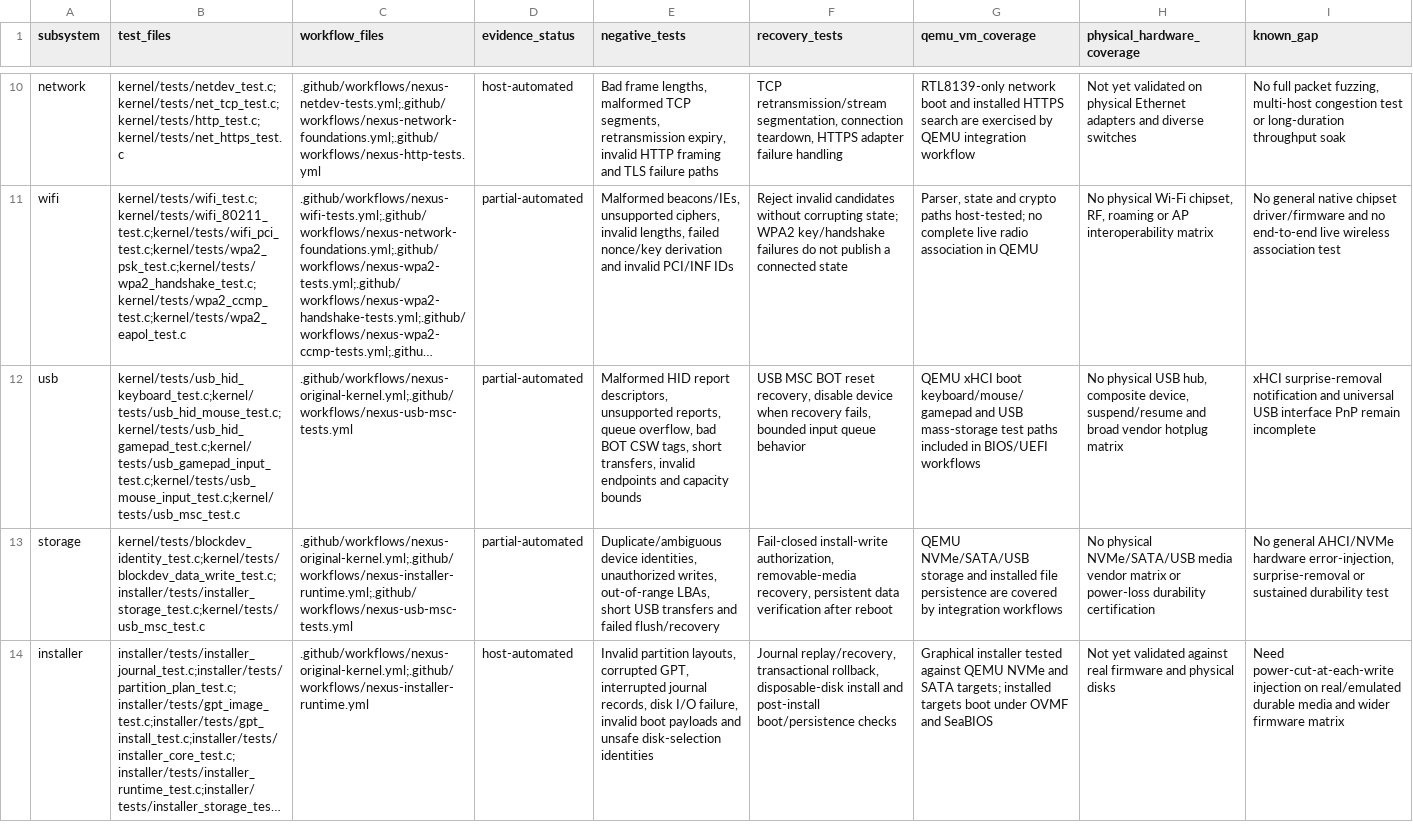
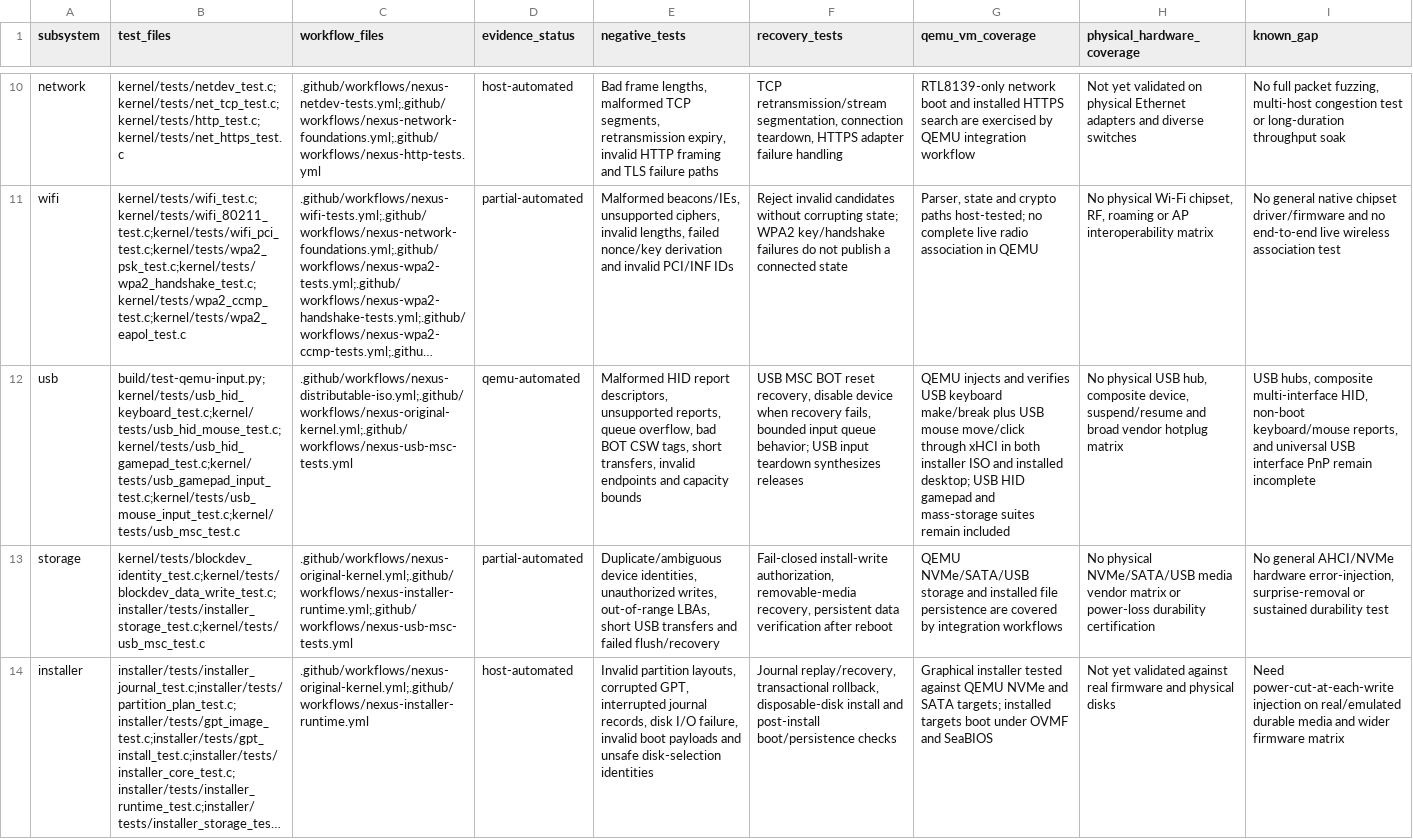
Before and after one commit to LilGray-Code/Nexus, a CSV file: docs/quality/test-matrix.csv, drawn as a sheet; only a part is shown, gaps mark what is left out; long unchanged cells end in …; the diff covers the shown part only; the diff names each change by its address in the sheet, - before the commit and + after, or states it on an @@ line.

Commit message:
Record end-to-end USB keyboard and mouse QEMU evidence

```diff
--- a/docs/quality/test-matrix.csv
+++ b/docs/quality/test-matrix.csv
-B12 (test_files): kernel/tests/usb_hid_keyboard_test.c;kernel/tests/usb_hid_mouse_test.c;kernel/tests/usb_hid_gamepad_test.c;kernel/tests/usb_gamepad_input_test.c;kernel/tests/usb_mouse_input_test.c;kernel/tests/usb_msc_test.c
+B12 (test_files): build/test-qemu-input.py;kernel/tests/usb_hid_keyboard_test.c;kernel/tests/usb_hid_mouse_test.c;kernel/tests/usb_hid_gamepad_test.c;kernel/tests/usb_gamepad_input_test.c;kernel/tests/usb_mouse_input_test.c;kernel/tests/usb_msc_test.c
-C12 (workflow_files): .github/workflows/nexus-original-kernel.yml;.github/workflows/nexus-usb-msc-tests.yml
+C12 (workflow_files): .github/workflows/nexus-distributable-iso.yml;.github/workflows/nexus-original-kernel.yml;.github/workflows/nexus-usb-msc-tests.yml
-D12 (evidence_status): partial-automated
+D12 (evidence_status): qemu-automated
-F12 (recovery_tests): …input queue behavior
+F12 (recovery_tests): …input queue behavior; USB input teardown synthesizes releases
-G12 (qemu_vm_coverage): QEMU xHCI boot keyboard/mouse/gamepad and USB mass-storage test paths included in BIOS/UEFI workflows
+G12 (qemu_vm_coverage): QEMU injects and verifies USB keyboard make/break plus USB mouse move/click through xHCI in both installer ISO and installed desktop; USB HID gamepad and mass-storage suites remain included
-I12 (known_gap): xHCI surprise-removal notification and universal…
+I12 (known_gap): USB hubs, composite multi-interface HID, non-boot keyboard/mouse reports, and universal…
```
Also changed, not shown: 6 edited cells elsewhere in this file.
